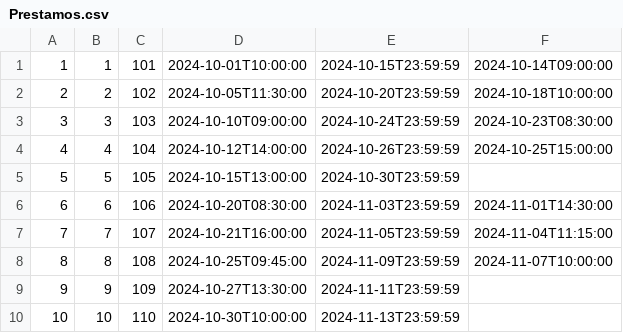
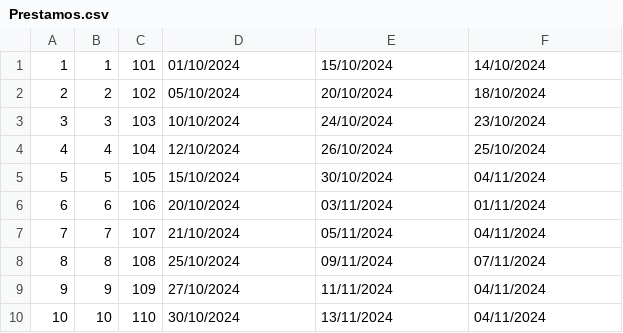
Before and after one commit to IlPandawa/proyectoLAU2, a CSV file: Prestamos.csv, drawn as a sheet.

Commit message:
Cambios en Libro y Prestamos
Se arreglaron las fechas y el formato de los libros para ser mas actual, ademas de que se acomodo el texto para que fuera lo mas plano posible

```diff
--- a/Prestamos.csv
+++ b/Prestamos.csv
@@ -1,10 +1,10 @@
-1,1,101,2024-10-01T10:00:00,2024-10-15T23:59:59,2024-10-14T09:00:00
-2,2,102,2024-10-05T11:30:00,2024-10-20T23:59:59,2024-10-18T10:00:00
-3,3,103,2024-10-10T09:00:00,2024-10-24T23:59:59,2024-10-23T08:30:00
-4,4,104,2024-10-12T14:00:00,2024-10-26T23:59:59,2024-10-25T15:00:00
-5,5,105,2024-10-15T13:00:00,2024-10-30T23:59:59,
-6,6,106,2024-10-20T08:30:00,2024-11-03T23:59:59,2024-11-01T14:30:00
-7,7,107,2024-10-21T16:00:00,2024-11-05T23:59:59,2024-11-04T11:15:00
-8,8,108,2024-10-25T09:45:00,2024-11-09T23:59:59,2024-11-07T10:00:00
-9,9,109,2024-10-27T13:30:00,2024-11-11T23:59:59,
-10,10,110,2024-10-30T10:00:00,2024-11-13T23:59:59,
+1,1,101,01/10/2024,15/10/2024,14/10/2024
+2,2,102,05/10/2024,20/10/2024,18/10/2024
+3,3,103,10/10/2024,24/10/2024,23/10/2024
+4,4,104,12/10/2024,26/10/2024,25/10/2024
+5,5,105,15/10/2024,30/10/2024,04/11/2024
+6,6,106,20/10/2024,03/11/2024,01/11/2024
+7,7,107,21/10/2024,05/11/2024,04/11/2024
+8,8,108,25/10/2024,09/11/2024,07/11/2024
+9,9,109,27/10/2024,11/11/2024,04/11/2024
+10,10,110,30/10/2024,13/11/2024,04/11/2024
```
Also changed, not shown: Libro.csv.
